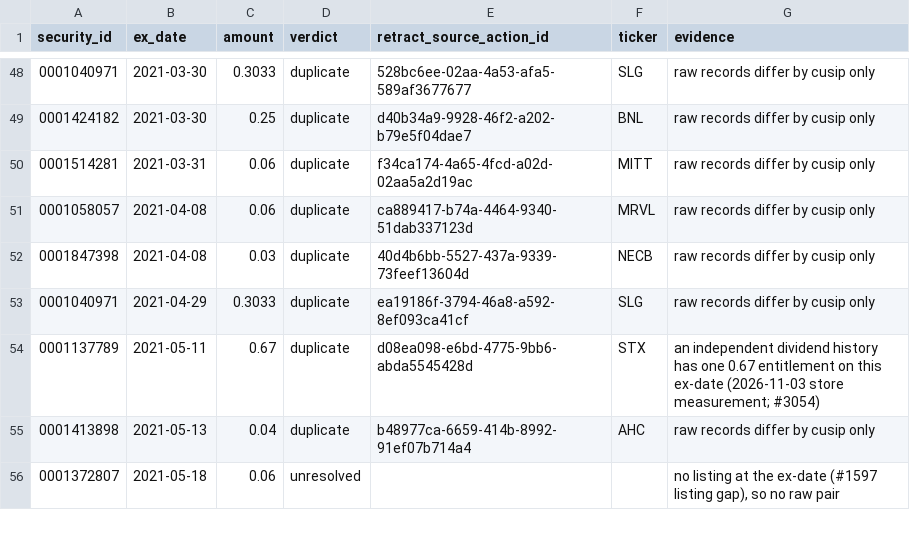
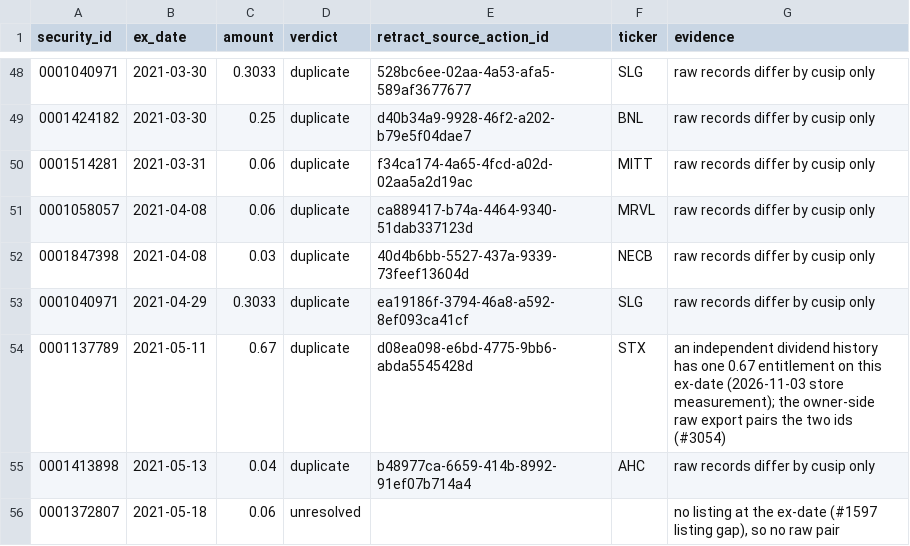
Before and after one commit to josejuarez96/tradepartner, a CSV file: src/tradepartner/store/dividend_reviews.csv, drawn as a sheet; only a part is shown, gaps mark what is left out.

```diff
--- a/src/tradepartner/store/dividend_reviews.csv
+++ b/src/tradepartner/store/dividend_reviews.csv
@@ -53,3 +53,3 @@ security_id,ex_date,amount,verdict,retract_source_action_id,ticker,evidence
 0001040971,2021-04-29,0.3033,duplicate,ea19186f-3794-46a8-a592-8ef093ca41cf,SLG,raw records differ by cusip only
-0001137789,2021-05-11,0.67,duplicate,d08ea098-e6bd-4775-9bb6-abda5545428d,STX,an independent dividend history has one 0.67 entitlement on this ex-date (2026-11-03 store measurement; #3054)
+0001137789,2021-05-11,0.67,duplicate,d08ea098-e6bd-4775-9bb6-abda5545428d,STX,an independent dividend history has one 0.67 entitlement on this ex-date (2026-11-03 store measurement); the owner-side raw export pairs the two ids (#3054)
 0001413898,2021-05-13,0.04,duplicate,b48977ca-6659-414b-8992-91ef07b714a4,AHC,raw records differ by cusip only
```
Also changed, not shown: 6 other files.
